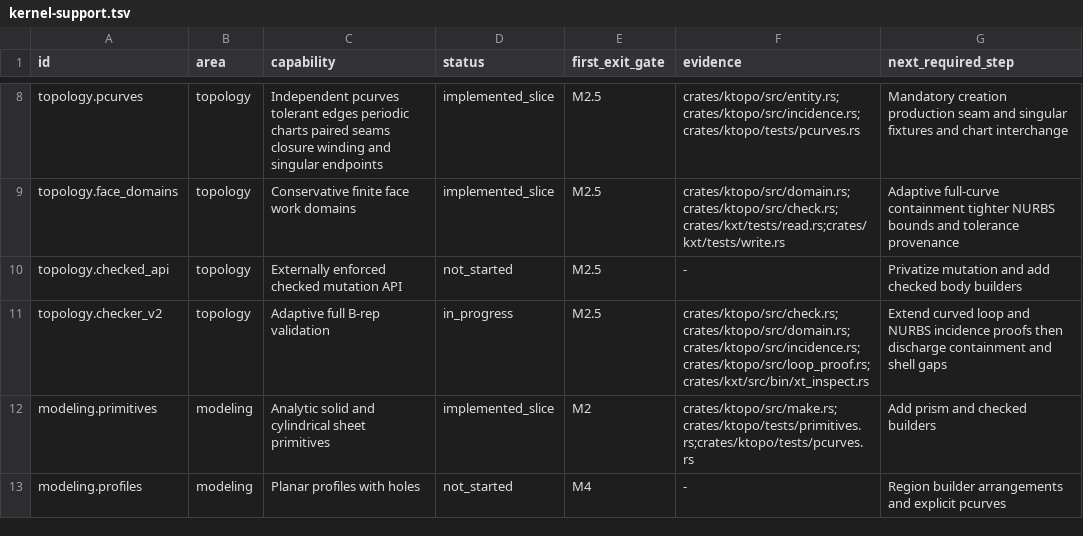
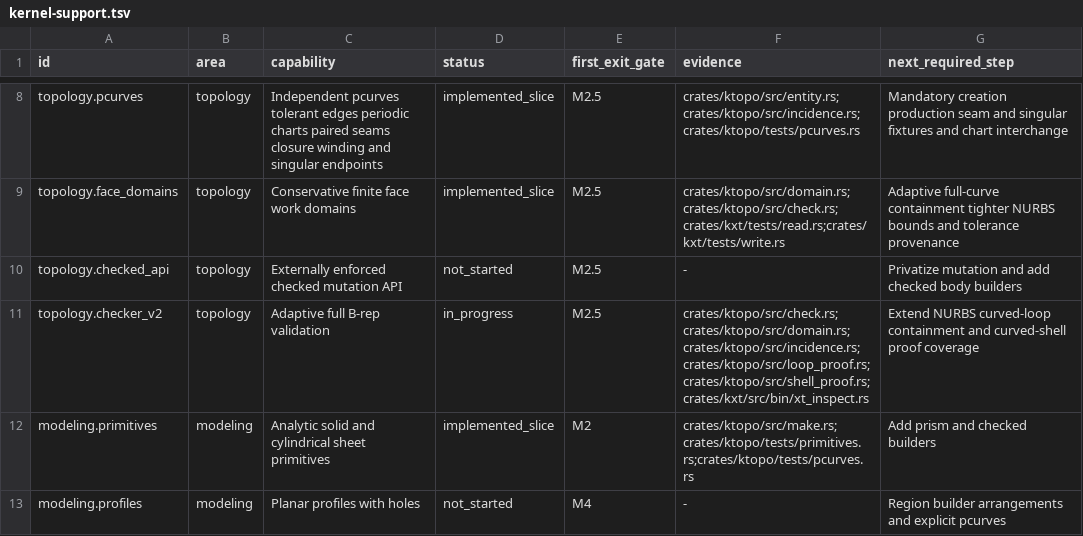
Before and after one commit to josephbajor/geocore, a TSV file: docs/kernel-support.tsv, drawn as a sheet; only a part is shown, gaps mark what is left out.

Commit message:
Certify convex planar shells

```diff
--- a/docs/kernel-support.tsv
+++ b/docs/kernel-support.tsv
@@ -10,3 +10,3 @@ topology.face_domains	topology	Conservative finite face work domains	implemented
 topology.checked_api	topology	Externally enforced checked mutation API	not_started	M2.5	-	Privatize mutation and add checked body builders
-topology.checker_v2	topology	Adaptive full B-rep validation	in_progress	M2.5	crates/ktopo/src/check.rs;crates/ktopo/src/domain.rs;crates/ktopo/src/incidence.rs;crates/ktopo/src/loop_proof.rs;crates/kxt/src/bin/xt_inspect.rs	Extend curved loop and NURBS incidence proofs then discharge containment and shell gaps
+topology.checker_v2	topology	Adaptive full B-rep validation	in_progress	M2.5	crates/ktopo/src/check.rs;crates/ktopo/src/domain.rs;crates/ktopo/src/incidence.rs;crates/ktopo/src/loop_proof.rs;crates/ktopo/src/shell_proof.rs;crates/kxt/src/bin/xt_inspect.rs	Extend NURBS curved-loop containment and curved-shell proof coverage
 modeling.primitives	modeling	Analytic solid and cylindrical sheet primitives	implemented_slice	M2	crates/ktopo/src/make.rs;crates/ktopo/tests/primitives.rs;crates/ktopo/tests/pcurves.rs	Add prism and checked builders
```
Also changed, not shown: 7 other files.
